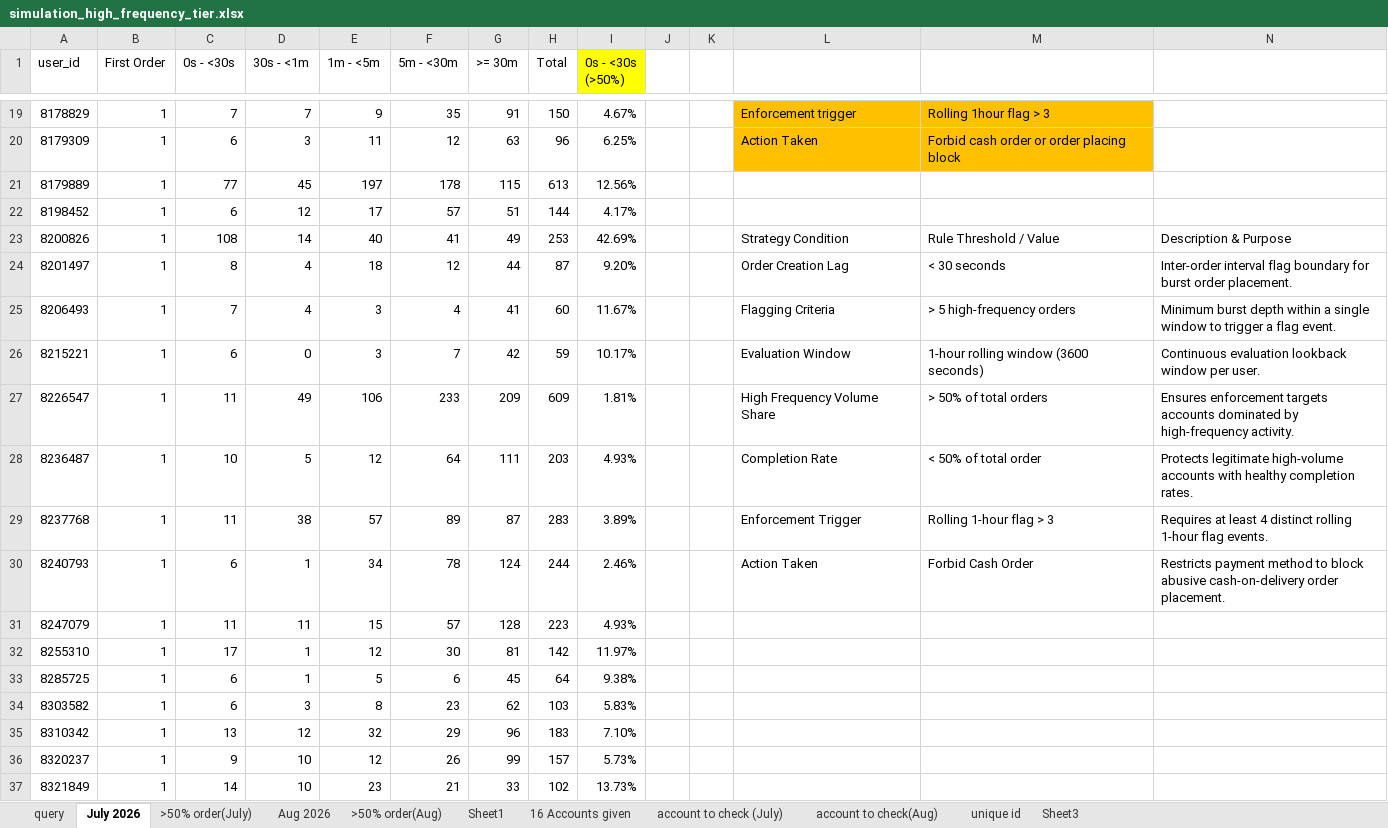
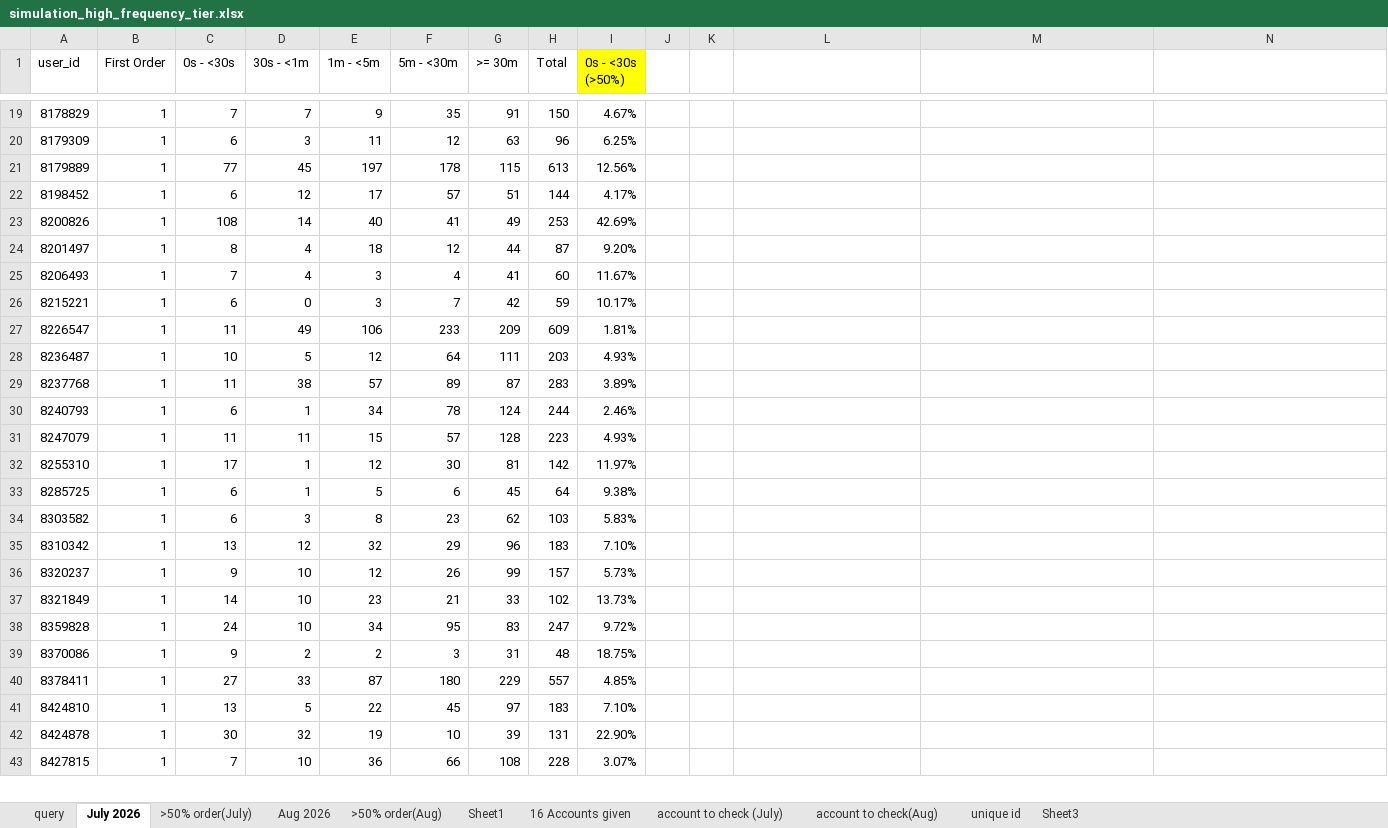
Before and after one commit to weikc-llm/VN-Service_Disruption_order_spam, an Excel workbook: data/simulation_high_frequency_tier.xlsx, sheet July 2026, drawn as a sheet; only a part is shown, gaps mark what is left out; the shorter side is filled out with more unchanged rows; values as stored, in another font and other column widths than the file's, no borders; the diff covers the shown part only; the diff names each change by its address in the sheet, - before the commit and + after, or states it on an @@ line.

```diff
--- a/data/simulation_high_frequency_tier.xlsx (sheet July 2026)
+++ b/data/simulation_high_frequency_tier.xlsx (sheet July 2026)
-L19: Enforcement trigger
+L19: (empty)
-L19:M20 fill: #FFC000
+L19:M20 fill: none
-M19: Rolling 1hour flag > 3
+M19: (empty)
-L20: Action Taken
+L20: (empty)
-M20: Forbid cash order or order placing block
+M20: (empty)
-L23: Strategy Condition
+L23: (empty)
-M23: Rule Threshold / Value
+M23: (empty)
-N23: Description & Purpose
+N23: (empty)
-L24: Order Creation Lag
+L24: (empty)
-M24: < 30 seconds
+M24: (empty)
-N24: Inter-order interval flag boundary for burst order placement.
+N24: (empty)
-L25: Flagging Criteria
+L25: (empty)
-M25: > 5 high-frequency orders
+M25: (empty)
-N25: Minimum burst depth within a single window to trigger a flag event.
+N25: (empty)
-L26: Evaluation Window
+L26: (empty)
-M26: 1-hour rolling window (3600 seconds)
+M26: (empty)
-N26: Continuous evaluation lookback window per user.
+N26: (empty)
-L27: High Frequency Volume Share
+L27: (empty)
-M27: > 50% of total orders
+M27: (empty)
-N27: Ensures enforcement targets accounts dominated by high-frequency activity.
+N27: (empty)
-L28: Completion Rate
+L28: (empty)
-M28: < 50% of total order
+M28: (empty)
-N28: Protects legitimate high-volume accounts with healthy completion rates.
+N28: (empty)
-L29: Enforcement Trigger
+L29: (empty)
-M29: Rolling 1-hour flag > 3
+M29: (empty)
-N29: Requires at least 4 distinct rolling 1-hour flag events.
+N29: (empty)
-L30: Action Taken
+L30: (empty)
-M30: Forbid Cash Order
+M30: (empty)
-N30: Restricts payment method to block abusive cash-on-delivery order placement.
+N30: (empty)
```
Also changed, not shown: 30 edited cells and cell formats elsewhere in this sheet, data/Simulation_User_Summary.xlsx, data/VN_High_Frequency_User_Summary_July_Aug_2026.xlsx, 11 other files.
